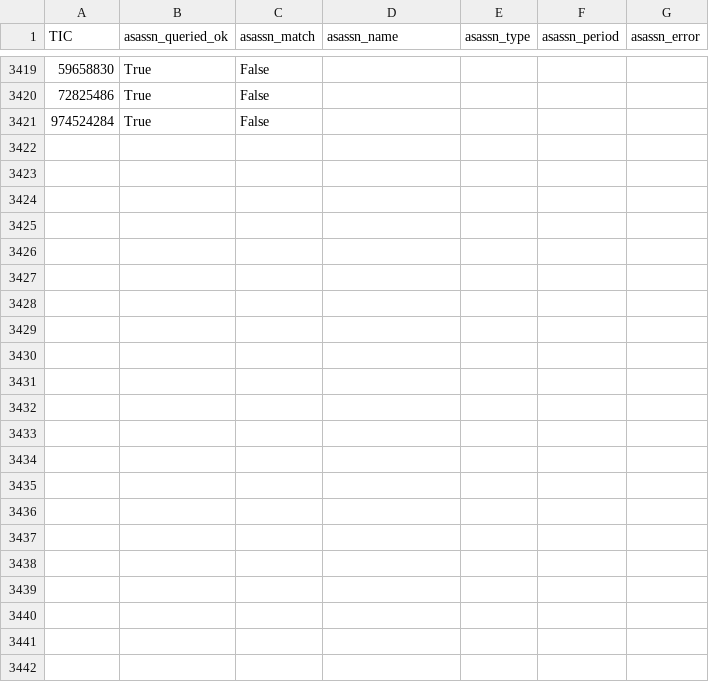
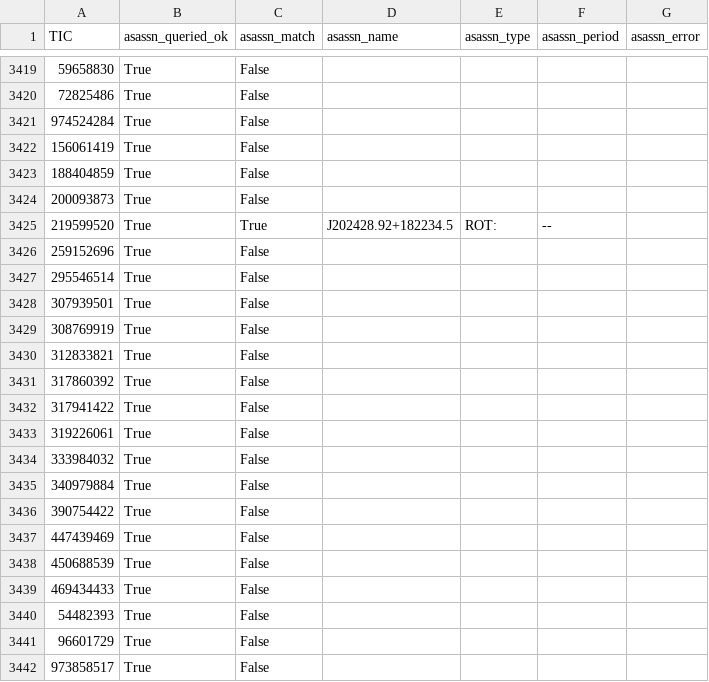
Before and after one commit to sushrutdixit23/star-vetter, a CSV file: data/processed/f4b_asassn_cache.csv, drawn as a sheet; only a part is shown, gaps mark what is left out.

```diff
--- a/data/processed/f4b_asassn_cache.csv
+++ b/data/processed/f4b_asassn_cache.csv
@@ -3421 +3421,22 @@ TIC,asassn_queried_ok,asassn_match,asassn_name,asassn_type,asassn_period,asassn_
 974524284,True,False,,,,
+156061419,True,False,,,,
+188404859,True,False,,,,
+200093873,True,False,,,,
+219599520,True,True,J202428.92+182234.5,ROT:,--,
+259152696,True,False,,,,
+295546514,True,False,,,,
+307939501,True,False,,,,
+308769919,True,False,,,,
+312833821,True,False,,,,
+317860392,True,False,,,,
+317941422,True,False,,,,
+319226061,True,False,,,,
+333984032,True,False,,,,
+340979884,True,False,,,,
+390754422,True,False,,,,
+447439469,True,False,,,,
+450688539,True,False,,,,
+469434433,True,False,,,,
+54482393,True,False,,,,
+96601729,True,False,,,,
+973858517,True,False,,,,
```
Also changed, not shown: data/processed/diag_blend_results.csv, data/processed/diag_pixel_results_v2.csv, 29 other files.
